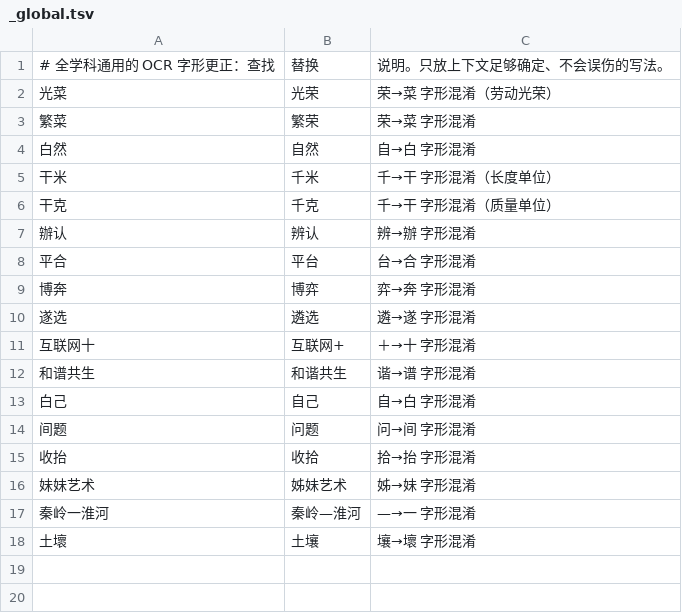
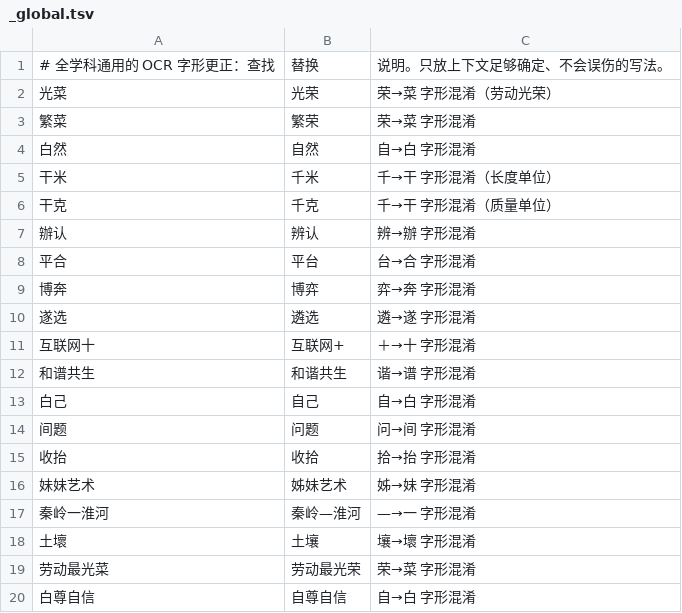
Before and after one commit to NBrangerF/curriculum-standards-breakdown, a TSV file: docs/data/v2/ocr-fixes/_global.tsv, drawn as a sheet; the diff names each change by its address in the sheet, - before the commit and + after, or states it on an @@ line.

```diff
--- a/docs/data/v2/ocr-fixes/_global.tsv
+++ b/docs/data/v2/ocr-fixes/_global.tsv
+row 19: 劳动最光菜 | 劳动最光荣 | 荣→菜 字形混淆
+row 20: 白尊自信 | 自尊自信 | 自→白 字形混淆
```
Also changed, not shown: 9 other files.
